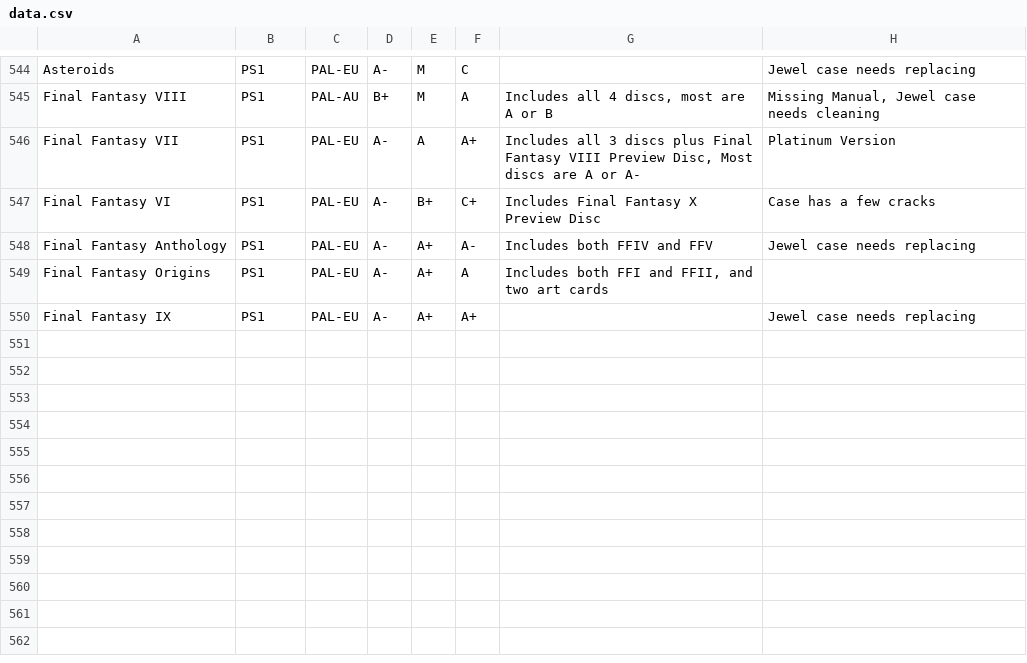
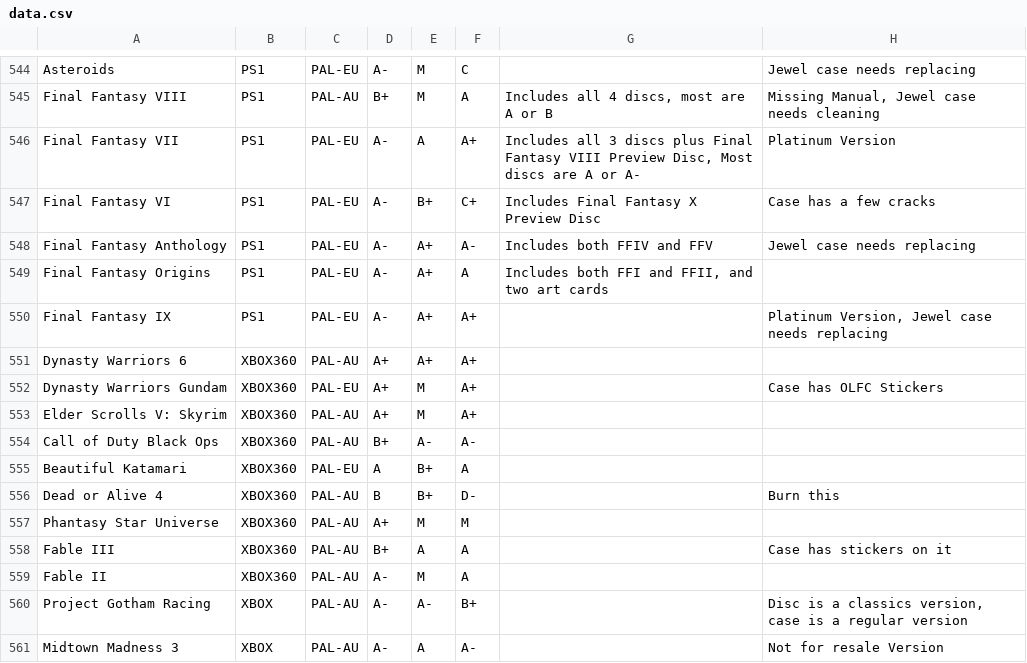
Before and after one commit to YourWishes/Games-List, a CSV file: public/data.csv, drawn as a sheet; only a part is shown, gaps mark what is left out.

Commit message:
What box?

```diff
--- a/public/data.csv
+++ b/public/data.csv
@@ -549,2 +549,13 @@ Final Fantasy Anthology,PS1,PAL-EU,A-,A+,A-,Includes both FFIV and FFV,Jewel cas
 Final Fantasy Origins,PS1,PAL-EU,A-,A+,A,"Includes both FFI and FFII, and two art cards",
-Final Fantasy IX,PS1,PAL-EU,A-,A+,A+,,Jewel case needs replacing
+Final Fantasy IX,PS1,PAL-EU,A-,A+,A+,,"Platinum Version, Jewel case needs replacing"
+Dynasty Warriors 6,XBOX360,PAL-AU,A+,A+,A+,,
+Dynasty Warriors Gundam,XBOX360,PAL-EU,A+,M,A+,,Case has OLFC Stickers
+Elder Scrolls V: Skyrim,XBOX360,PAL-AU,A+,M,A+,,
+Call of Duty Black Ops,XBOX360,PAL-AU,B+,A-,A-,,
+Beautiful Katamari,XBOX360,PAL-EU,A,B+,A,,
+Dead or Alive 4,XBOX360,PAL-AU,B,B+,D-,,Burn this
+Phantasy Star Universe,XBOX360,PAL-AU,A+,M,M,,
+Fable III,XBOX360,PAL-AU,B+,A,A,,Case has stickers on it
+Fable II,XBOX360,PAL-AU,A-,M,A,,
+Project Gotham Racing,XBOX,PAL-AU,A-,A-,B+,,"Disc is a classics version, case is a regular version"
+Midtown Madness 3,XBOX,PAL-AU,A-,A,A-,,Not for resale Version
```
